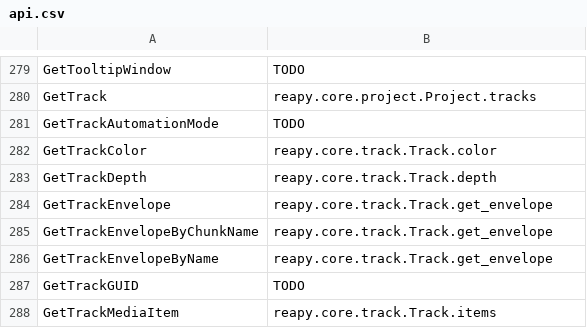
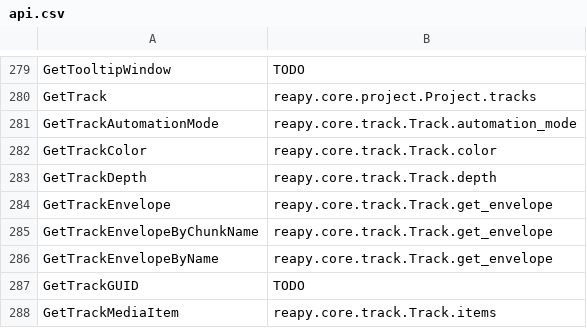
Before and after one commit to RomeoDespres/reapy, a CSV file: docs/api.csv, drawn as a sheet; only a part is shown, gaps mark what is left out.

Commit message:
Add Track.automation_mode

```diff
--- a/docs/api.csv
+++ b/docs/api.csv
@@ -280,3 +280,3 @@ GetTooltipWindow,TODO
 GetTrack,reapy.core.project.Project.tracks
-GetTrackAutomationMode,TODO
+GetTrackAutomationMode,reapy.core.track.Track.automation_mode
 GetTrackColor,reapy.core.track.Track.color
```
Also changed, not shown: 1 other file.
